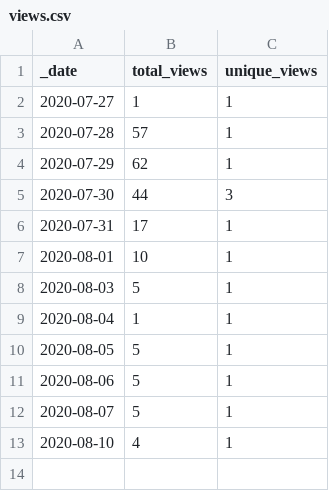
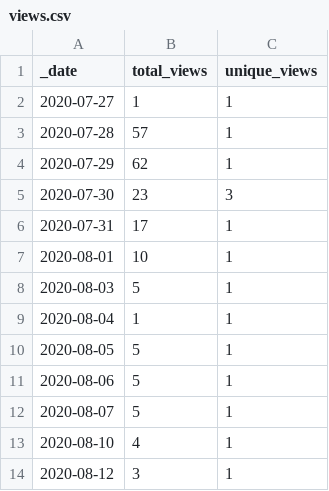
Before and after one commit to sangonzal/repository-traffic-action, a CSV file: insights/views.csv, drawn as a sheet.

```diff
--- a/insights/views.csv
+++ b/insights/views.csv
@@ -4,3 +4,3 @@ _date,total_views,unique_views
 2020-07-29,62,1
-2020-07-30,44,3
+2020-07-30,23,3
 2020-07-31,17,1
@@ -13 +13,2 @@ _date,total_views,unique_views
 2020-08-10,4,1
+2020-08-12,3,1
```
Also changed, not shown: insights/clones.csv, 1 other file.
